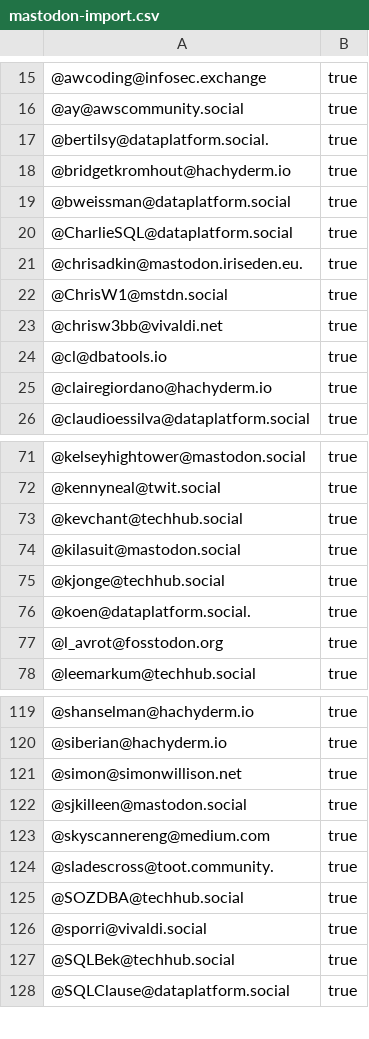
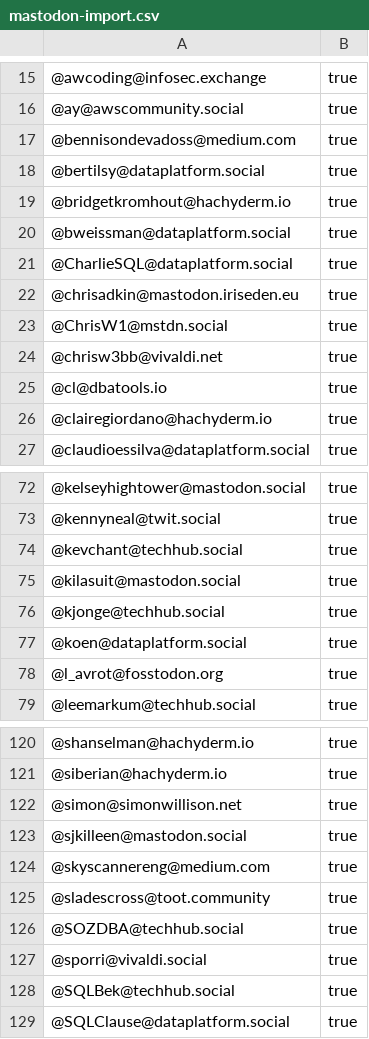
Before and after one commit to dataplat/mastodon, a CSV file: dataplat/mastodon-import.csv, drawn as a sheet; only a part is shown, gaps mark what is left out.

```diff
--- a/dataplat/mastodon-import.csv
+++ b/dataplat/mastodon-import.csv
@@ -16,3 +16,4 @@
 "@ay@awscommunity.social","true"
-"@bertilsy@dataplatform.social.","true"
+"@bennisondevadoss@medium.com","true"
+"@bertilsy@dataplatform.social","true"
 "@bridgetkromhout@hachyderm.io","true"
@@ -20,3 +21,3 @@
 "@CharlieSQL@dataplatform.social","true"
-"@chrisadkin@mastodon.iriseden.eu.","true"
+"@chrisadkin@mastodon.iriseden.eu","true"
 "@ChrisW1@mstdn.social","true"
@@ -75,3 +76,3 @@
 "@kjonge@techhub.social","true"
-"@koen@dataplatform.social.","true"
+"@koen@dataplatform.social","true"
 "@l_avrot@fosstodon.org","true"
@@ -123,3 +124,3 @@
 "@skyscannereng@medium.com","true"
-"@sladescross@toot.community.","true"
+"@sladescross@toot.community","true"
 "@SOZDBA@techhub.social","true"
```
Also changed, not shown: dataplat/twitter-match-archive.csv, powerbi/mastodon-import.csv, 3 other files.
